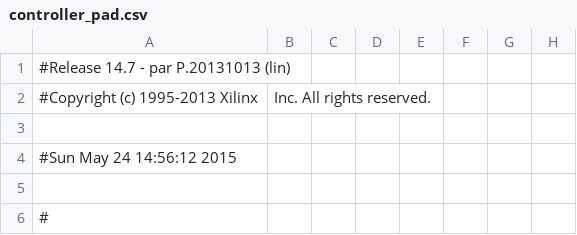
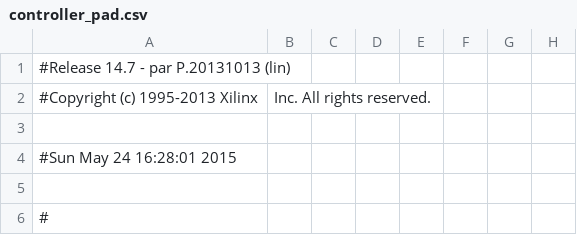
Before and after one commit to bursonj/musc208-final-project, a CSV file: instrument/controller_pad.csv, drawn as a sheet; only a part is shown; the diff names each change by its address in the sheet, - before the commit and + after, or states it on an @@ line.

```diff
--- a/instrument/controller_pad.csv
+++ b/instrument/controller_pad.csv
-A4: #Sun May 24 14:56:12 2015
+A4: #Sun May 24 16:28:01 2015
```
Also changed, not shown: 47 other files.
